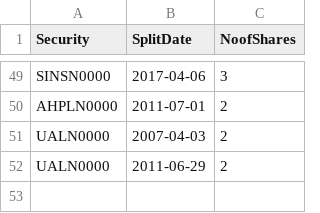
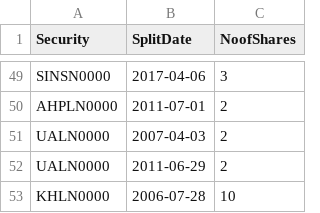
Before and after one commit to dratnadiwakara/fin4820, a CSV file: splits.csv, drawn as a sheet; only a part is shown, gaps mark what is left out; the diff names each change by its address in the sheet, - before the commit and + after, or states it on an @@ line.

Commit message:
Update splits.csv

```diff
--- a/splits.csv
+++ b/splits.csv
+row 53: KHLN0000 | 2006-07-28 | 10
```
